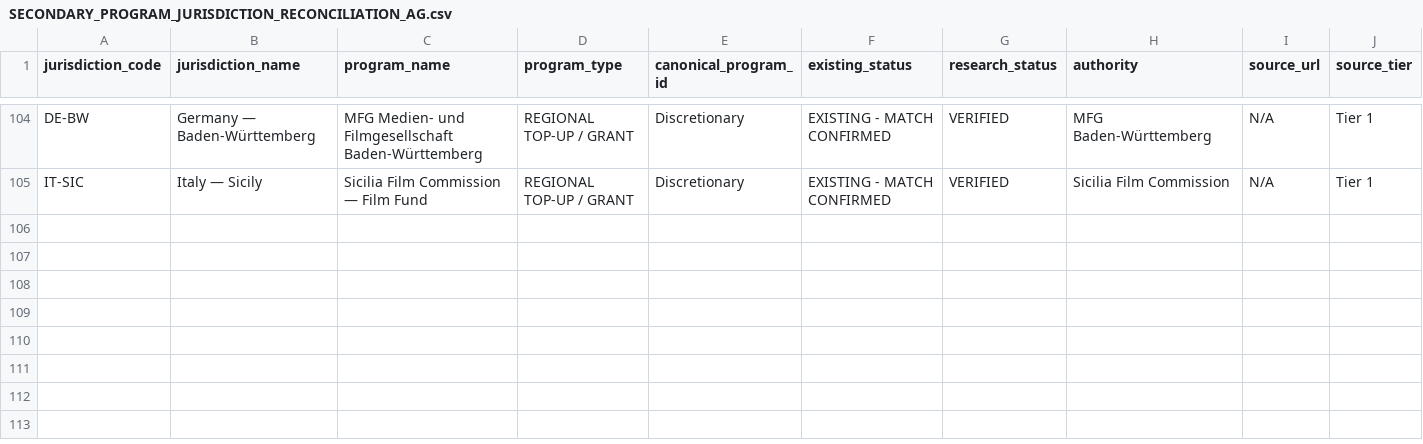
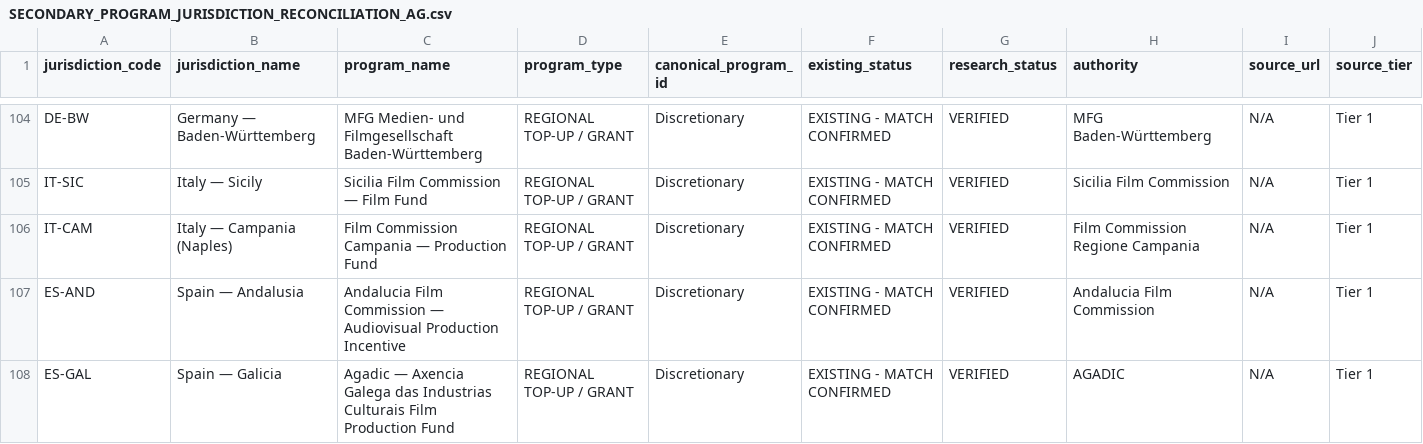
Before and after one commit to surajgohill-oss/Frametax, a CSV file: docs/validation/SECONDARY_PROGRAM_JURISDICTION_RECONCILIATION_AG.csv, drawn as a sheet; only a part is shown, gaps mark what is left out; rows hold the shown columns only; the diff names each change by its address in the sheet, - before the commit and + after, or states it on an @@ line.

```diff
--- a/docs/validation/SECONDARY_PROGRAM_JURISDICTION_RECONCILIATION_AG.csv
+++ b/docs/validation/SECONDARY_PROGRAM_JURISDICTION_RECONCILIATION_AG.csv
+row 106: IT-CAM | Italy — Campania (Naples) | Film Commission Campania — Production Fund | REGIONAL TOP-UP / GRANT | Discretionary | EXISTING - MATCH CONFIRMED | VERIFIED | Film Commission Regione Campania | N/A | Tier 1
+row 107: ES-AND | Spain — Andalusia | Andalucia Film Commission — Audiovisual Production Incentive | REGIONAL TOP-UP / GRANT | Discretionary | EXISTING - MATCH CONFIRMED | VERIFIED | Andalucia Film Commission | N/A | Tier 1
+row 108: ES-GAL | Spain — Galicia | Agadic — Axencia Galega das Industrias Culturais Film Production Fund | REGIONAL TOP-UP / GRANT | Discretionary | EXISTING - MATCH CONFIRMED | VERIFIED | AGADIC | N/A | Tier 1
```
Also changed, not shown: docs/validation/MFNI_CANONICAL_JURISDICTION_RECONCILIATION_AG.csv, docs/validation/MFNI_GLOBAL_COVERAGE_MATRIX_AG.csv, 1 other file.
